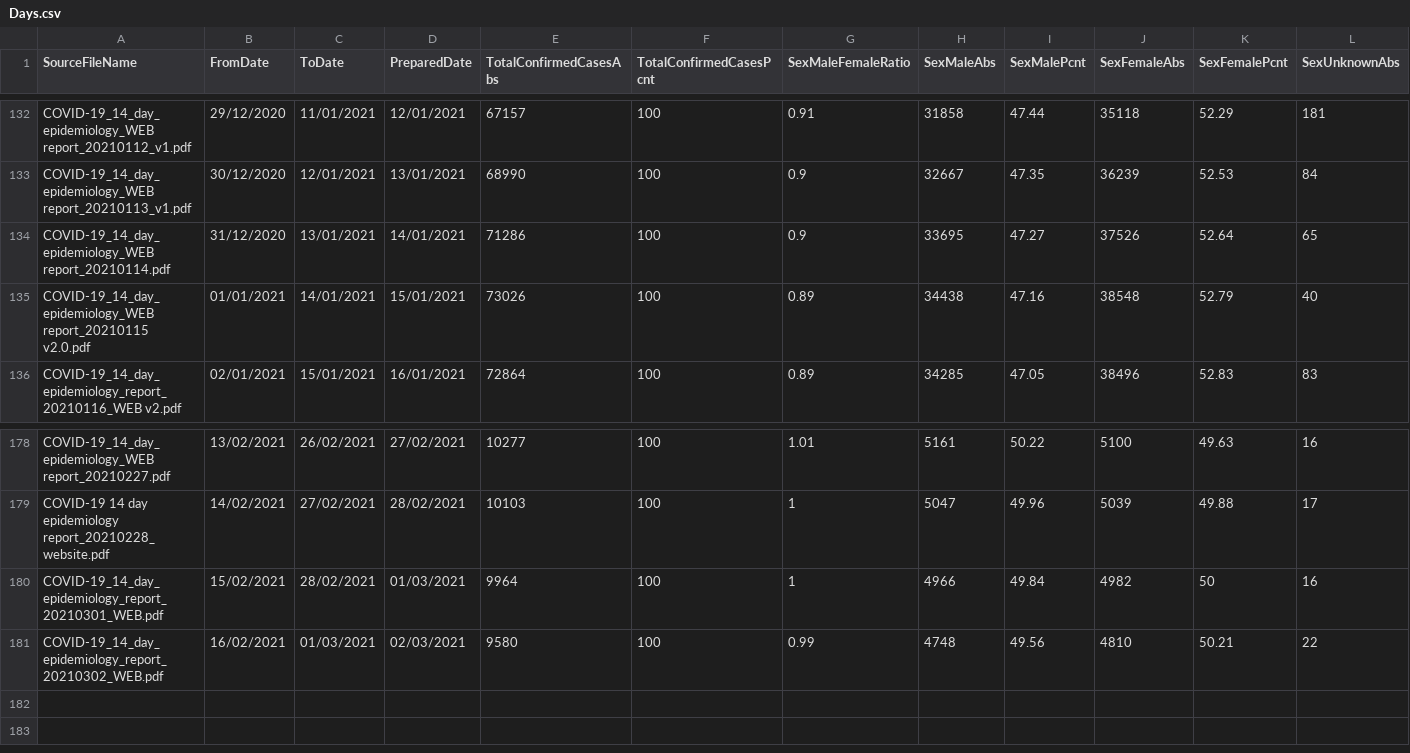
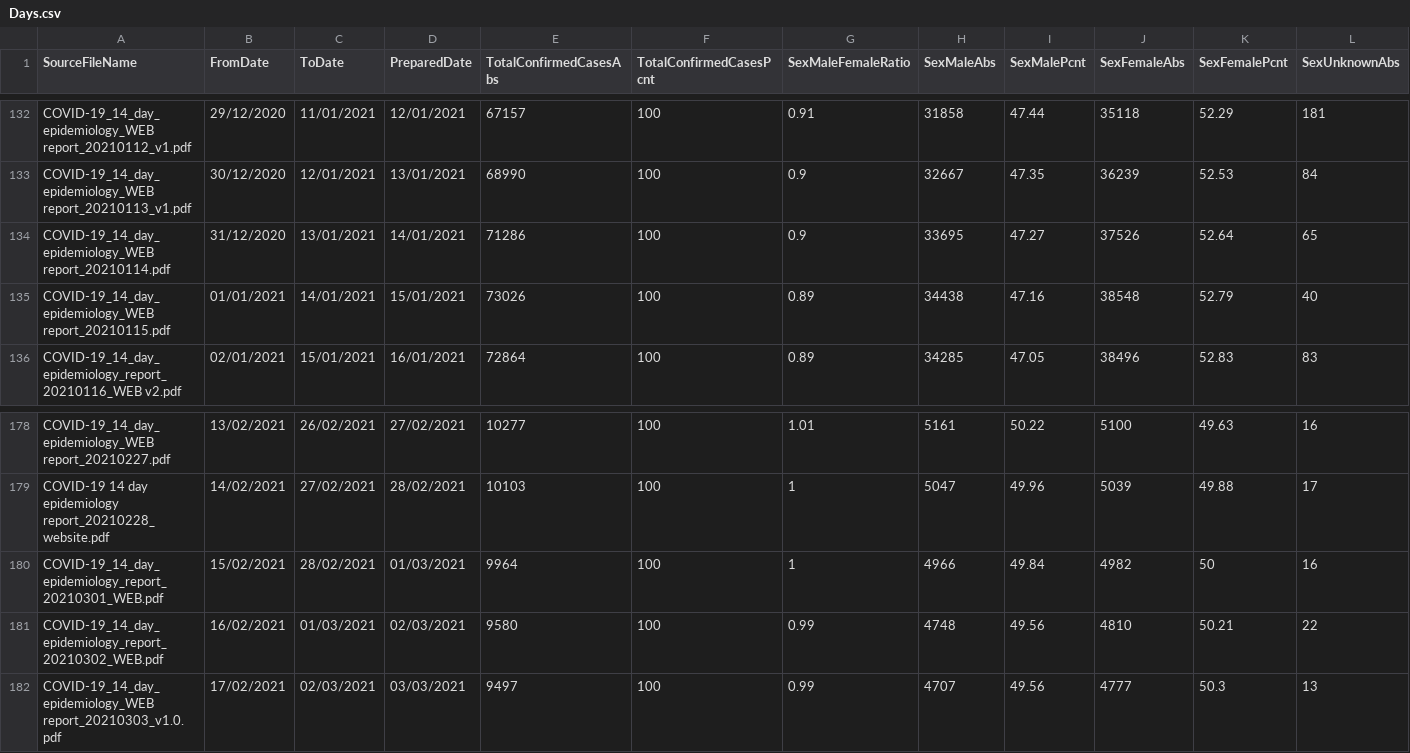
Before and after one commit to CatsAgainstCovid/IrelandCovidData, a CSV file: Outputs/DailyEpidemiology/Days.csv, drawn as a sheet; only a part is shown, gaps mark what is left out; rows hold the shown columns only; the diff names each change by its address in the sheet, - before the commit and + after, or states it on an @@ line.

```diff
--- a/Outputs/DailyEpidemiology/Days.csv
+++ b/Outputs/DailyEpidemiology/Days.csv
-A135 (SourceFileName): COVID-19_14_day_epidemiology_WEB report_20210115 v2.0.pdf
+A135 (SourceFileName): COVID-19_14_day_epidemiology_WEB report_20210115.pdf
+row 182: COVID-19_14_day_epidemiology_WEB report_20210303_v1.0.pdf | 17/02/2021 | 02/03/2021 | 03/03/2021 | 9497 | 100 | 0.99 | 4707 | 49.56 | 4777 | 50.3 | 13
```
Also changed, not shown: 4 other files.
